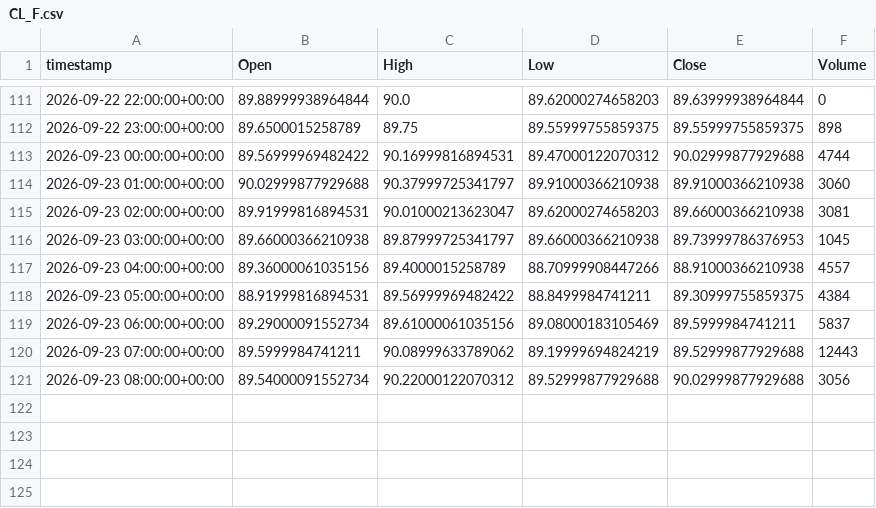
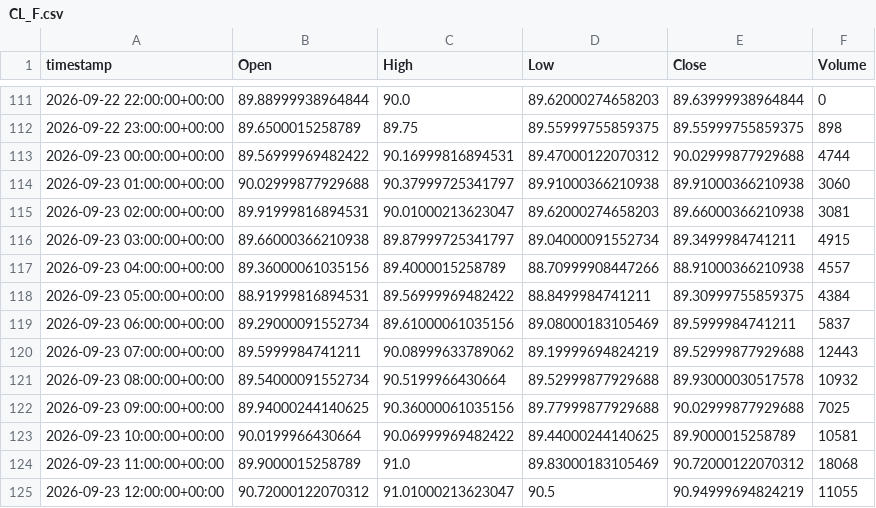
Before and after one commit to evsayar33-oss/tier1_quant_terminal, a CSV file: ohlcv_history/CL_F.csv, drawn as a sheet; only a part is shown, gaps mark what is left out.

```diff
--- a/ohlcv_history/CL_F.csv
+++ b/ohlcv_history/CL_F.csv
@@ -115,3 +115,3 @@ timestamp,Open,High,Low,Close,Volume
 2026-09-23 02:00:00+00:00,89.91999816894531,90.01000213623047,89.62000274658203,89.66000366210938,3081
-2026-09-23 03:00:00+00:00,89.66000366210938,89.87999725341797,89.66000366210938,89.73999786376953,1045
+2026-09-23 03:00:00+00:00,89.66000366210938,89.87999725341797,89.04000091552734,89.3499984741211,4915
 2026-09-23 04:00:00+00:00,89.36000061035156,89.4000015258789,88.70999908447266,88.91000366210938,4557
@@ -120,2 +120,6 @@ timestamp,Open,High,Low,Close,Volume
 2026-09-23 07:00:00+00:00,89.5999984741211,90.08999633789062,89.19999694824219,89.52999877929688,12443
-2026-09-23 08:00:00+00:00,89.54000091552734,90.22000122070312,89.52999877929688,90.02999877929688,3056
+2026-09-23 08:00:00+00:00,89.54000091552734,90.5199966430664,89.52999877929688,89.93000030517578,10932
+2026-09-23 09:00:00+00:00,89.94000244140625,90.36000061035156,89.77999877929688,90.02999877929688,7025
+2026-09-23 10:00:00+00:00,90.0199966430664,90.06999969482422,89.44000244140625,89.9000015258789,10581
+2026-09-23 11:00:00+00:00,89.9000015258789,91.0,89.83000183105469,90.72000122070312,18068
+2026-09-23 12:00:00+00:00,90.72000122070312,91.01000213623047,90.5,90.94999694824219,11055
```
Also changed, not shown: ohlcv_history/DX-Y.NYB.csv, ohlcv_history/HG_F.csv, 30 other files.
